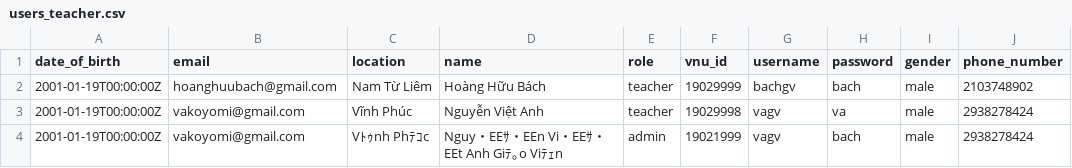
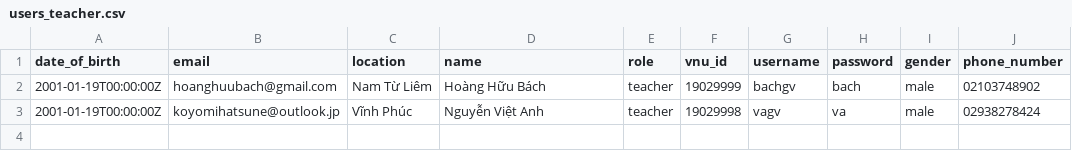
Before and after one commit to miaht94/Student-Management, a CSV file: SampleData/users_teacher.csv, drawn as a sheet.

```diff
--- a/SampleData/users_teacher.csv
+++ b/SampleData/users_teacher.csv
@@ -1,4 +1,3 @@
 date_of_birth,email,location,name,role,vnu_id,username,password,gender,phone_number
-2001-01-19T00:00:00Z,hoanghuubach@gmail.com,Nam Từ Liêm,Hoàng Hữu Bách,teacher,19029999,bachgv,bach,male,2103748902
-2001-01-19T00:00:00Z,vakoyomi@gmail.com,Vĩnh Phúc,Nguyễn Việt Anh,teacher,19029998,vagv,va,male,2938278424
-2001-01-19T00:00:00Z,vakoyomi@gmail.com,Vﾄｩnh Phﾃｺc,Nguy・EEｻ・EEn Vi・EEｻ・EEt Anh Giﾃ｡o Viﾃｪn,admin,19021999,vagv,bach,male,2938278424
+2001-01-19T00:00:00Z,hoanghuubach@gmail.com,Nam Từ Liêm,Hoàng Hữu Bách,teacher,19029999,bachgv,bach,male,02103748902
+2001-01-19T00:00:00Z,koyomihatsune@outlook.jp,Vĩnh Phúc,Nguyễn Việt Anh,teacher,19029998,vagv,va,male,02938278424
```
Also changed, not shown: SampleData/caclc4_classmember.csv, SampleData/int1001_score.csv, 9 other files.
